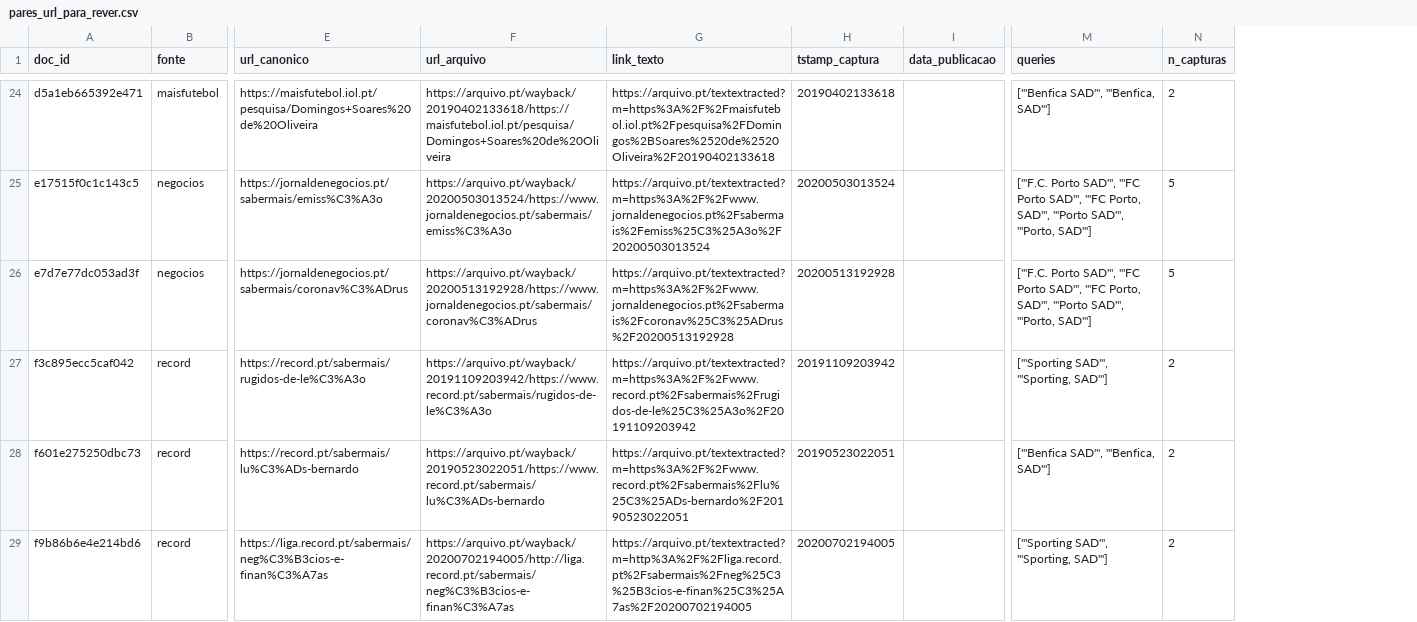
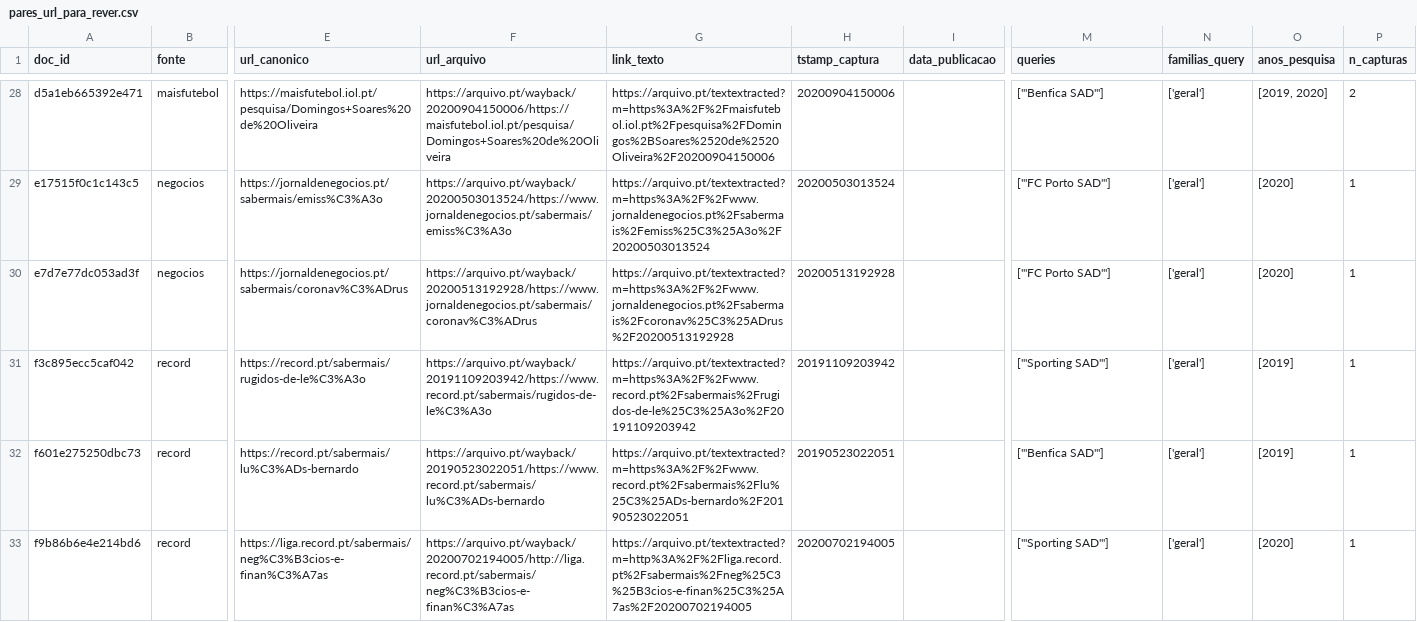
Before and after one commit to amfvne-star/football-corporate-intelligence, a CSV file: resultados/pares_url_para_rever.csv, drawn as a sheet; only a part is shown, gaps mark what is left out; addresses are those after the commit; the diff covers the shown part only; the diff names each change by its address in the sheet, - before the commit and + after, or states it on an @@ line.

```diff
--- a/resultados/pares_url_para_rever.csv
+++ b/resultados/pares_url_para_rever.csv
+column N (familias_query), rows 28-33: all ['geral']
+column O (anos_pesquisa), rows 28-33: [2019, 2020] | [2020] | [2020] | [2019] | [2019] | [2020]
-F28 (url_arquivo): https://arquivo.pt/wayback/20190402133618/https://maisfutebol.iol.pt/pesquisa/Domingos+Soares%20de%20Oliveira
+F28 (url_arquivo): https://arquivo.pt/wayback/20200904150006/https://maisfutebol.iol.pt/pesquisa/Domingos+Soares%20de%20Oliveira
-G28 (link_texto): https://arquivo.pt/textextracted?m=https%3A%2F%2Fmaisfutebol.iol.pt%2Fpesquisa%2FDomingos%2BSoares%2520de%2520Oliveira%2F20190402133618
+G28 (link_texto): https://arquivo.pt/textextracted?m=https%3A%2F%2Fmaisfutebol.iol.pt%2Fpesquisa%2FDomingos%2BSoares%2520de%2520Oliveira%2F20200904150006
-H28 (tstamp_captura): 20190402133618
+H28 (tstamp_captura): 20200904150006
-M28 (queries): ['"Benfica SAD"', '"Benfica, SAD"']
+M28 (queries): ['"Benfica SAD"']
-M29:M30 (queries): ['"F.C. Porto SAD"', '"FC Porto SAD"', '"FC Porto, SAD"', '"Porto SAD"', '"Porto, SAD"']
+M29:M30 (queries): ['"FC Porto SAD"']
-P29:P30 (n_capturas): 5
+P29:P30 (n_capturas): 1
-M31 (queries): ['"Sporting SAD"', '"Sporting, SAD"']
+M31 (queries): ['"Sporting SAD"']
-P31:P33 (n_capturas): 2
+P31:P33 (n_capturas): 1
-M32 (queries): ['"Benfica SAD"', '"Benfica, SAD"']
+M32 (queries): ['"Benfica SAD"']
-M33 (queries): ['"Sporting SAD"', '"Sporting, SAD"']
+M33 (queries): ['"Sporting SAD"']
```
Also changed, not shown: 4 added rows and 46 edited cells elsewhere in this file, resultados/conferencia_erros_modelo.csv, resultados/q3_indicadores_cobertura.csv, 29 other files.
